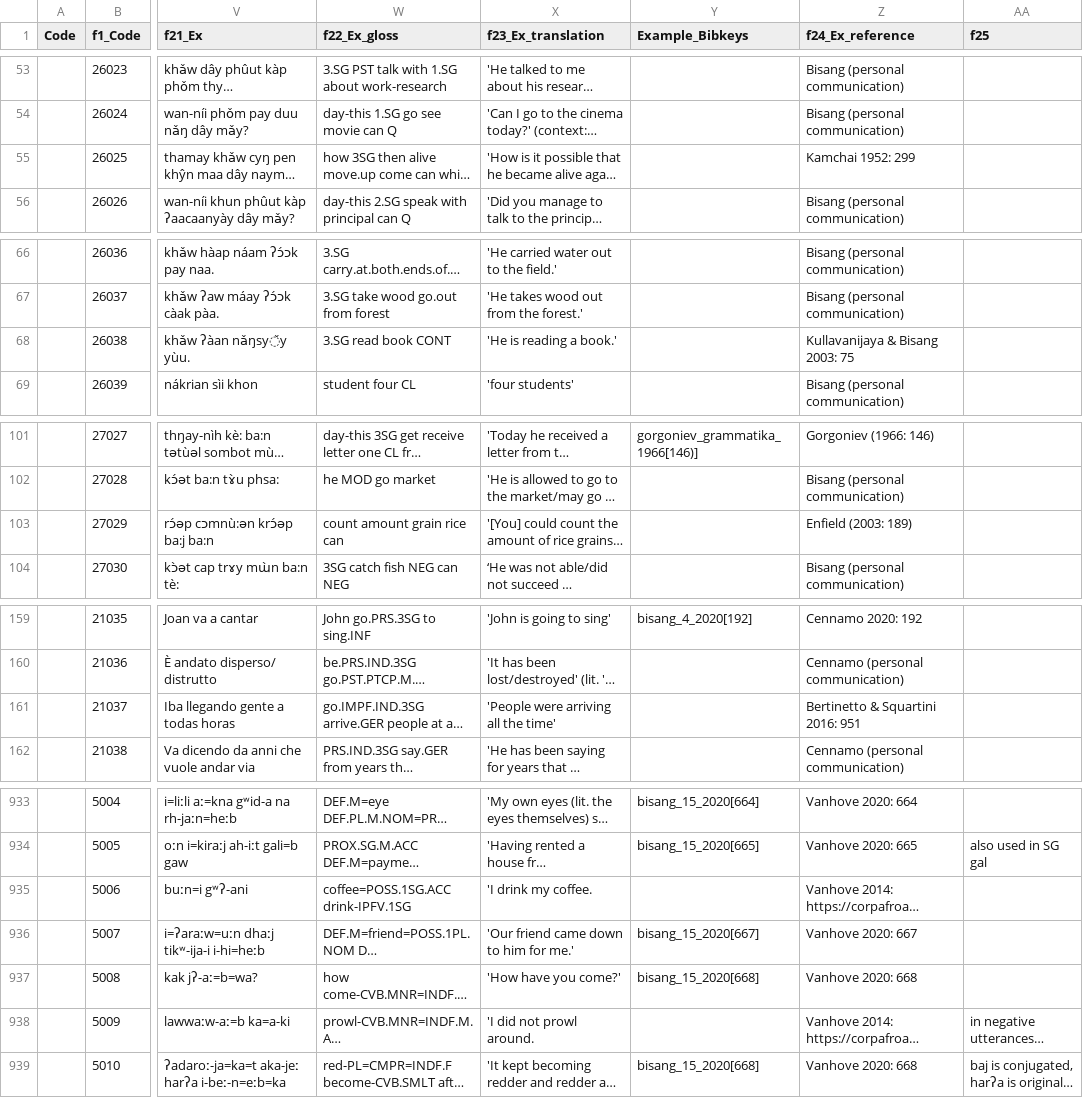
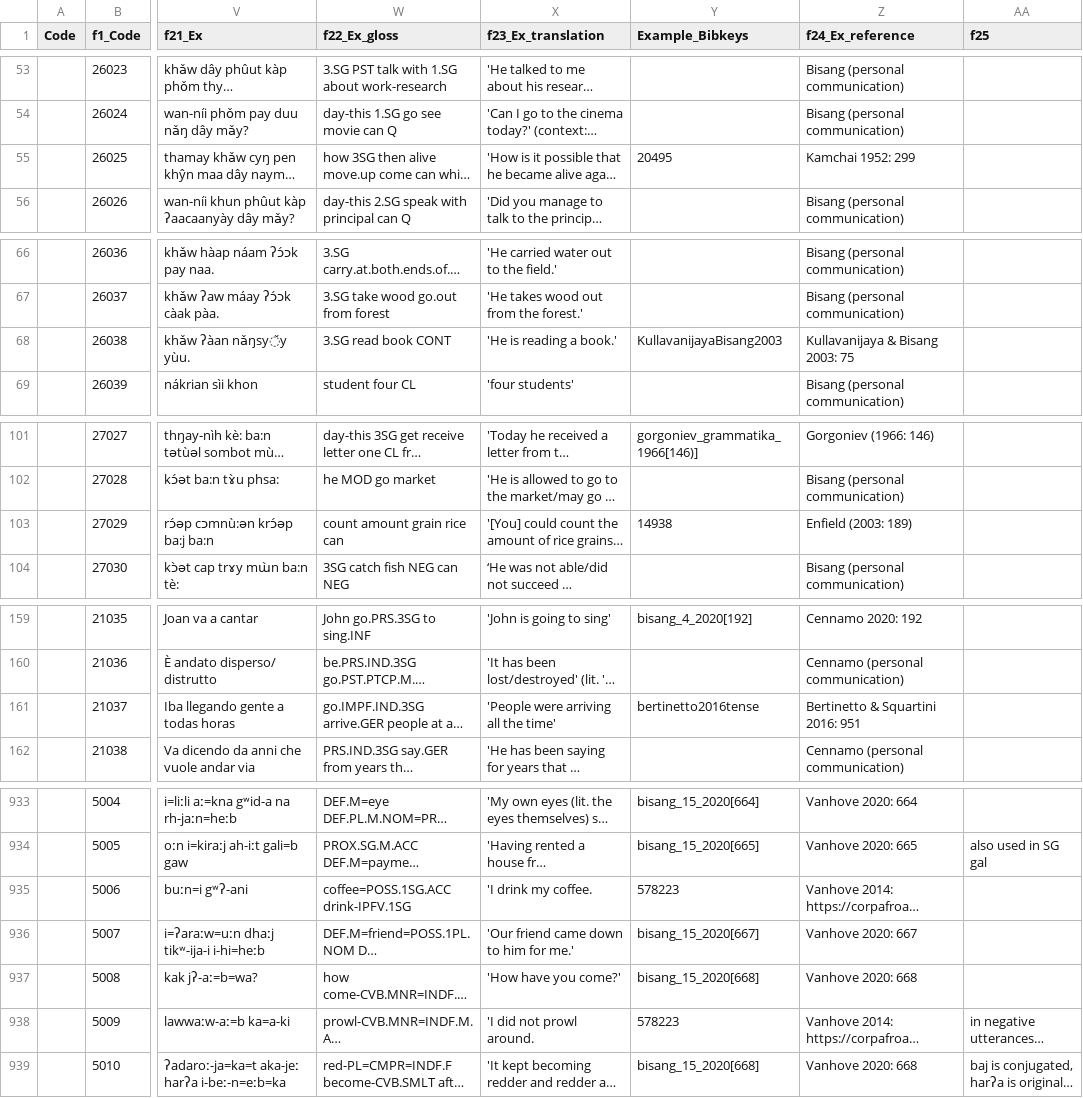
Before and after one commit to cldf-datasets/magram, a CSV file: raw/MAGRAM_database.csv, drawn as a sheet; only a part is shown, gaps mark what is left out; long unchanged cells end in …; the diff covers the shown part only; the diff names each change by its address in the sheet, - before the commit and + after, or states it on an @@ line.

Commit message:
Example refs (#6)
* missing example refs added

* modify bibliography accordingly

```diff
--- a/raw/MAGRAM_database.csv
+++ b/raw/MAGRAM_database.csv
-Y55 (Example_Bibkeys): (empty)
+Y55 (Example_Bibkeys): 20495
-Y68 (Example_Bibkeys): (empty)
+Y68 (Example_Bibkeys): KullavanijayaBisang2003
-Y103 (Example_Bibkeys): (empty)
+Y103 (Example_Bibkeys): 14938
-Y161 (Example_Bibkeys): (empty)
+Y161 (Example_Bibkeys): bertinetto2016tense
-Y935 (Example_Bibkeys): (empty)
+Y935 (Example_Bibkeys): 578223
-Y938 (Example_Bibkeys): (empty)
+Y938 (Example_Bibkeys): 578223
```
Also changed, not shown: 21 edited cells elsewhere in this file, 1 other file.
